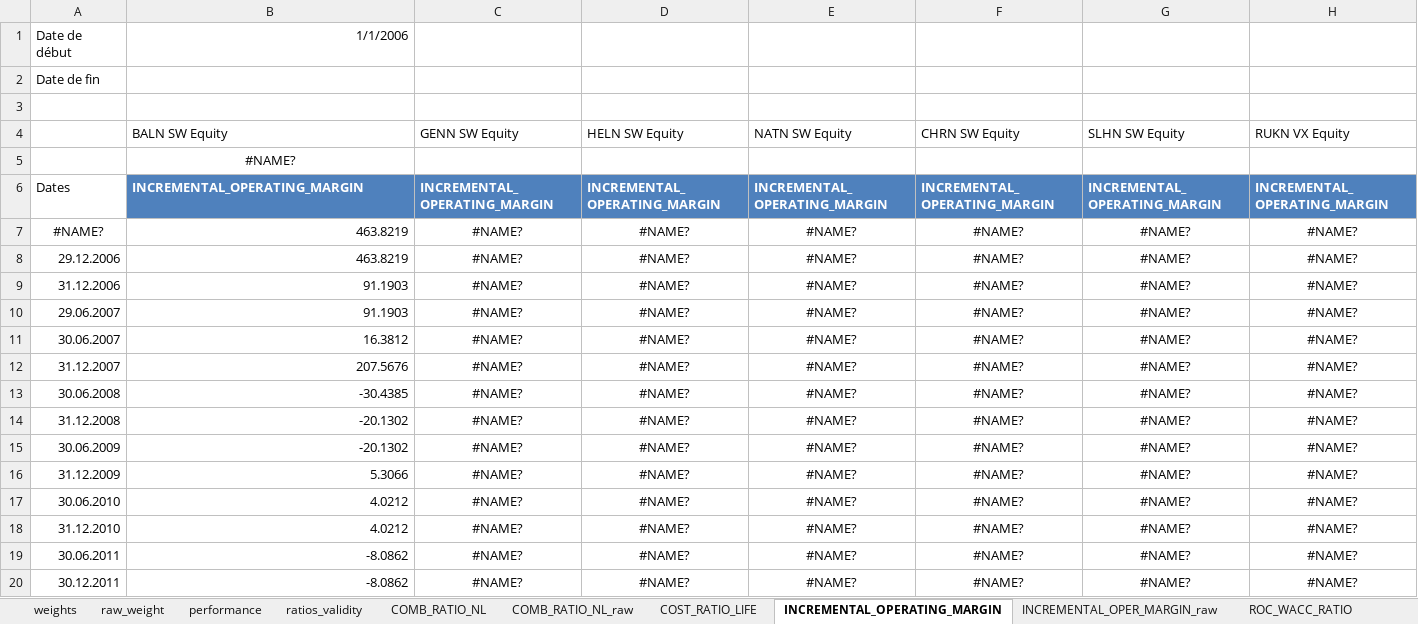
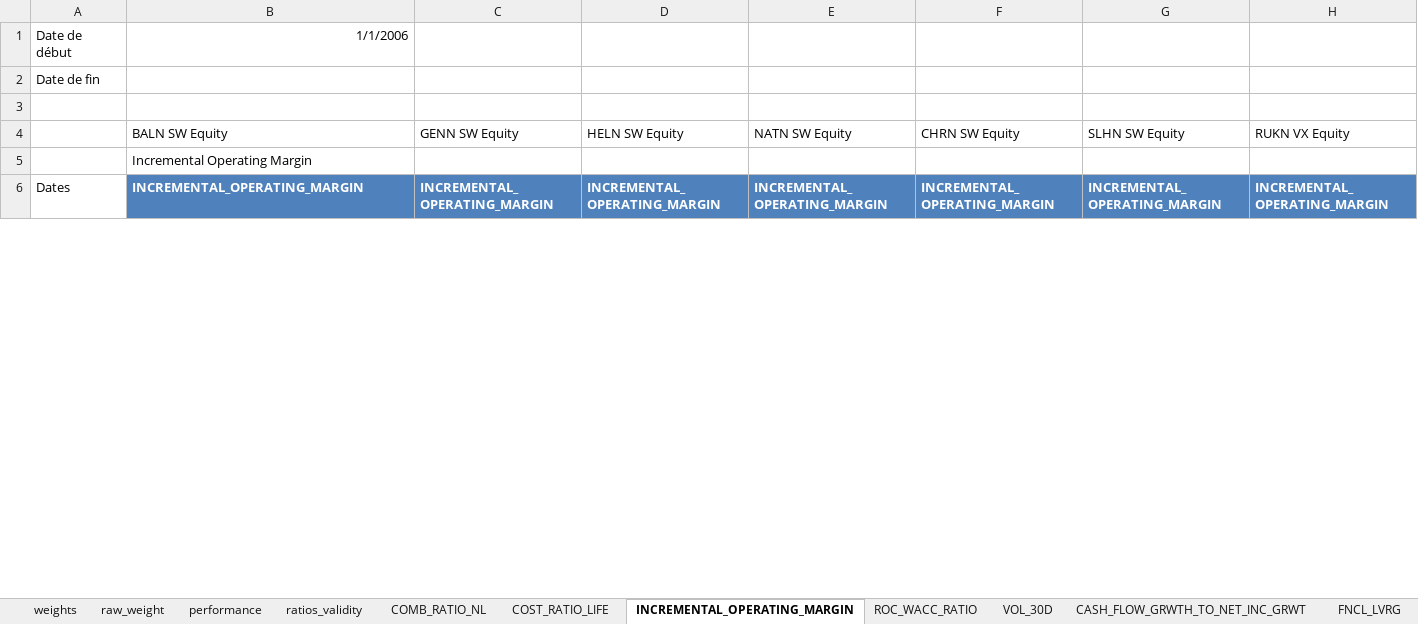
Before and after one commit to lacoupe/BCVS, an Excel workbook: SW/sector/data/Insurances.xlsx, sheet INCREMENTAL_OPERATING_MARGIN, drawn as a sheet; only a part is shown; values as stored, in another font and other column widths than the file's, no borders; removed rows and columns are numbered as before the commit, all else as after; rows hold the shown columns only; the diff covers the shown part only; the diff names each change by its address in the sheet, - before the commit and + after, or states it on an @@ line.

```diff
--- a/SW/sector/data/Insurances.xlsx (sheet INCREMENTAL_OPERATING_MARGIN)
+++ b/SW/sector/data/Insurances.xlsx (sheet INCREMENTAL_OPERATING_MARGIN)
-sheet tab: COMB_RATIO_NL_raw
-sheet tab: INCREMENTAL_OPER_MARGIN_raw
-B5 (BALN SW Equity): #NAME?
+B5 (BALN SW Equity): Incremental Operating Margin
-B5 alignment: center
+B5 alignment: left
-row 7: #NAME? | 463.8219 | #NAME? | #NAME? | #NAME? | #NAME? | #NAME? | #NAME?
-row 8: 29.12.2006 | 463.8219 | #NAME? | #NAME? | #NAME? | #NAME? | #NAME? | #NAME?
-row 9: 31.12.2006 | 91.1903 | #NAME? | #NAME? | #NAME? | #NAME? | #NAME? | #NAME?
-row 10: 29.06.2007 | 91.1903 | #NAME? | #NAME? | #NAME? | #NAME? | #NAME? | #NAME?
-row 11: 30.06.2007 | 16.3812 | #NAME? | #NAME? | #NAME? | #NAME? | #NAME? | #NAME?
-row 12: 31.12.2007 | 207.5676 | #NAME? | #NAME? | #NAME? | #NAME? | #NAME? | #NAME?
-row 13: 30.06.2008 | -30.4385 | #NAME? | #NAME? | #NAME? | #NAME? | #NAME? | #NAME?
-row 14: 31.12.2008 | -20.1302 | #NAME? | #NAME? | #NAME? | #NAME? | #NAME? | #NAME?
-row 15: 30.06.2009 | -20.1302 | #NAME? | #NAME? | #NAME? | #NAME? | #NAME? | #NAME?
-row 16: 31.12.2009 | 5.3066 | #NAME? | #NAME? | #NAME? | #NAME? | #NAME? | #NAME?
-row 17: 30.06.2010 | 4.0212 | #NAME? | #NAME? | #NAME? | #NAME? | #NAME? | #NAME?
-row 18: 31.12.2010 | 4.0212 | #NAME? | #NAME? | #NAME? | #NAME? | #NAME? | #NAME?
-row 19: 30.06.2011 | -8.0862 | #NAME? | #NAME? | #NAME? | #NAME? | #NAME? | #NAME?
-row 20: 30.12.2011 | -8.0862 | #NAME? | #NAME? | #NAME? | #NAME? | #NAME? | #NAME?
```
Also changed, not shown: 38 added rows and 24 removed rows elsewhere in this sheet, sheet performance, sheet ROC_WACC_RATIO, sheet WACC_EVA_SPREAD, sheet 5_YEAR_AVERAGE_ADJUSTED_ROE, sheet PX_TO_BOOK, sheet ratios_validity, 10 more sheets, other sheet tabs, formulas that keep their value, 5 other files.
